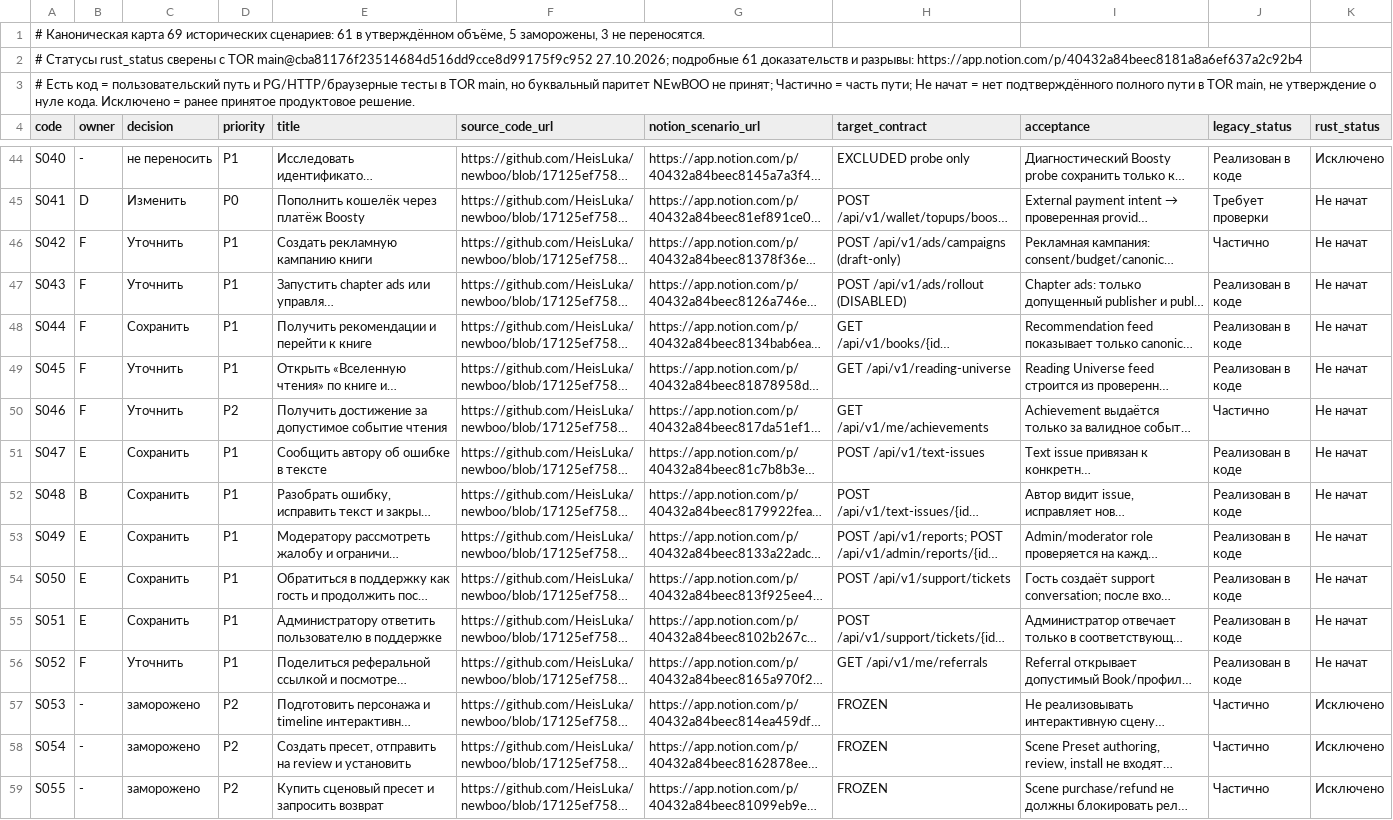
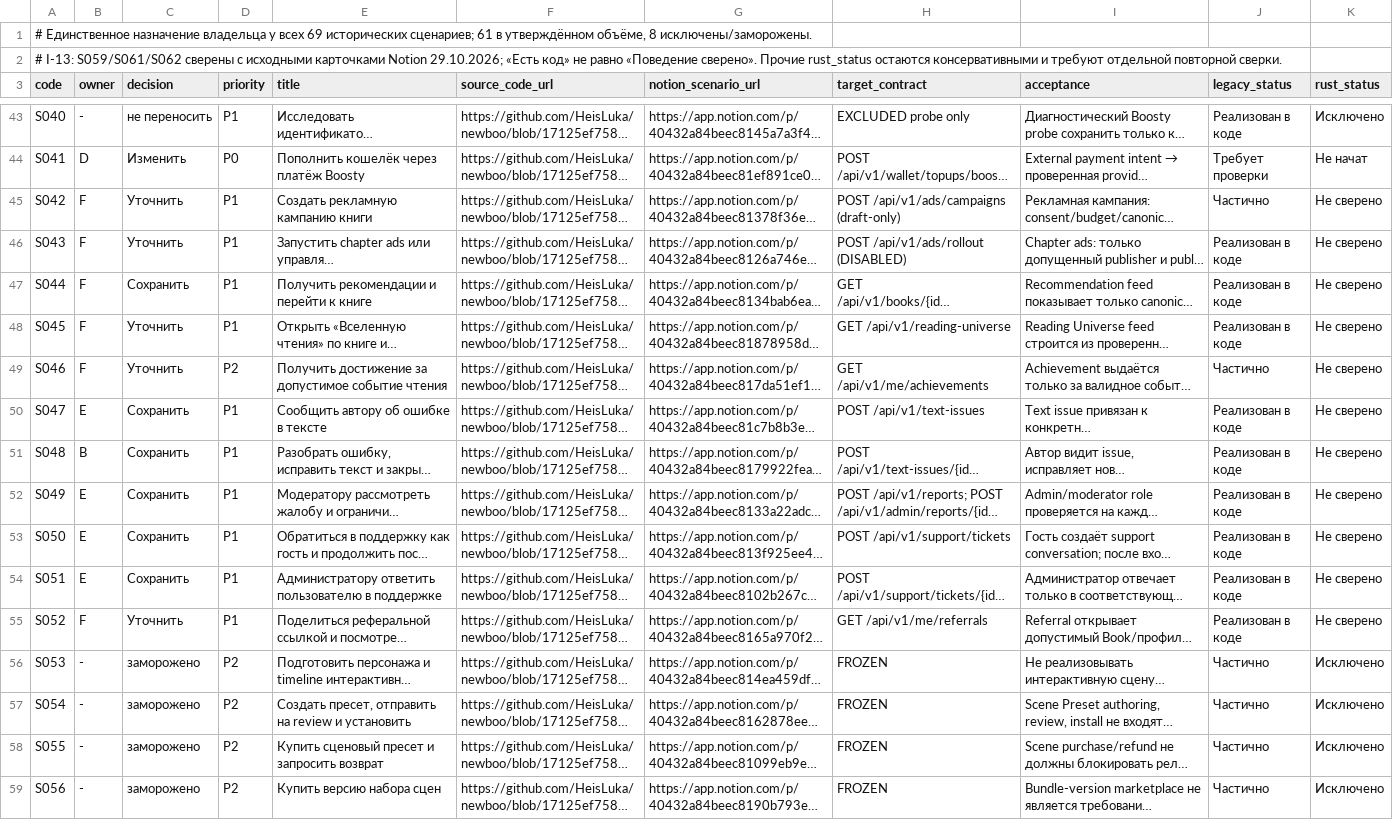
Before and after one commit to calex794/tor, a TSV file: docs/roadmap/scenarios.tsv, drawn as a sheet; only a part is shown, gaps mark what is left out; the shorter side is filled out with more unchanged rows; long unchanged cells end in …; removed rows and columns are numbered as before the commit, all else as after; the diff covers the shown part only; the diff names each change by its address in the sheet, - before the commit and + after, or states it on an @@ line.

Commit message:
I-13: narrow dated scenario evidence to current S059/S061/S062 without stale status overrides

```diff
--- a/docs/roadmap/scenarios.tsv
+++ b/docs/roadmap/scenarios.tsv
-A1 (code): # Каноническая карта 69 исторических сценариев: 61 в утверждённом объёме, 5 заморожены, 3 не переносятся.
+A1 (code): # Единственное назначение владельца у всех 69 исторических сценариев; 61 в утверждённом объёме, 8 исключены/заморожены.
-A2 (code): # Статусы rust_status сверены с TOR main@cba81176f23514684d516dd9cce8d99175f9c952 27.10.2026; подробные 61 доказательств и разрывы: https://app.notion.com/p/40432a84beec8181a8a6ef637a2c92b4
+A2 (code): # I-13: S059/S061/S062 сверены с исходными карточками Notion 29.10.2026; «Есть код» не равно «Поведение сверено». Прочие rust_status остаются консервативными и требуют отдельной повторной сверки.
-row 3: # Есть код = пользовательский путь и PG/HTTP/браузерные тесты в TOR main, но буквальный паритет NEwBOO не принят; Частично = часть пути; Не начат = нет подтверждённого полного пути в TOR main, не утверждение о нуле кода. Исключено = ранее принятое продуктовое решение.
-K45:K55 (rust_status): Не начат
+K45:K55 (rust_status): Не сверено
```
Also changed, not shown: 37 edited cells elsewhere in this file.
